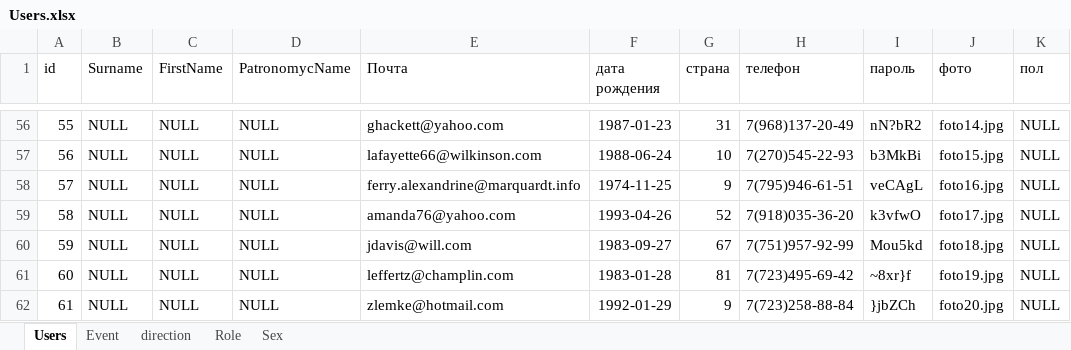
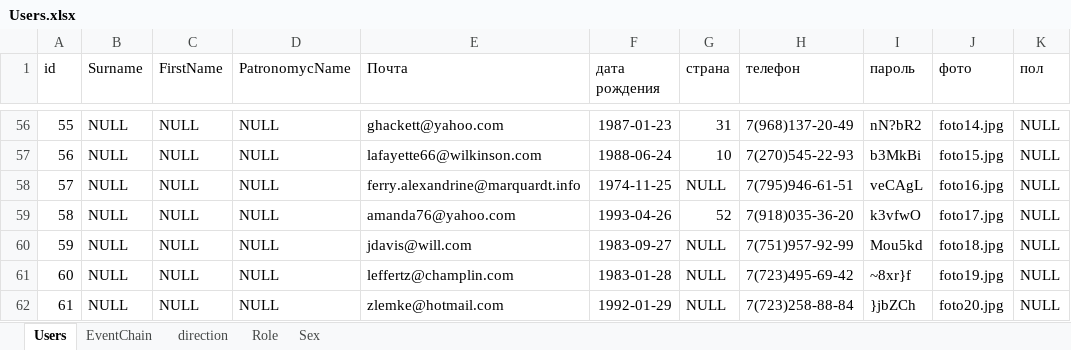
Before and after one commit to minesuper/ConferentionOrganisation, an Excel workbook: excel/Users.xlsx, sheet Users, drawn as a sheet; only a part is shown, gaps mark what is left out; values as stored, in another font and other column widths than the file's, no borders; the diff covers the shown part only; the diff names each change by its address in the sheet, - before the commit and + after, or states it on an @@ line.

```diff
--- a/excel/Users.xlsx (sheet Users)
+++ b/excel/Users.xlsx (sheet Users)
-sheet tab: Event
+sheet tab: EventChain
-G58 (страна): 9
+G58 (страна): NULL
-G60 (страна): 67
+G60 (страна): NULL
-G61 (страна): 81
+G61 (страна): NULL
-G62 (страна): 9
+G62 (страна): NULL
```
Also changed, not shown: 38 edited cells elsewhere in this sheet, excel/Country_Normalized.xlsx, 1 other file.
